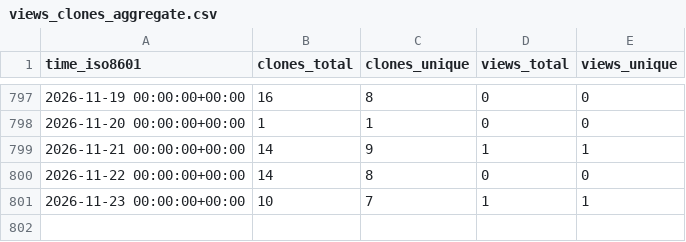
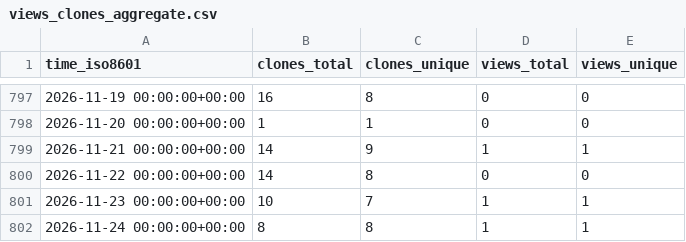
Before and after one commit to KajaBraz/FootballCompetitionsStats, a CSV file: KajaBraz/FootballCompetitionsStats/ghrs-data/views_clones_aggregate.csv, drawn as a sheet; only a part is shown, gaps mark what is left out.

```diff
--- a/KajaBraz/FootballCompetitionsStats/ghrs-data/views_clones_aggregate.csv
+++ b/KajaBraz/FootballCompetitionsStats/ghrs-data/views_clones_aggregate.csv
@@ -801 +801,2 @@ time_iso8601,clones_total,clones_unique,views_total,views_unique
 2026-11-23 00:00:00+00:00,10,7,1,1
+2026-11-24 00:00:00+00:00,8,8,1,1
```
Also changed, not shown: 1 other file.
